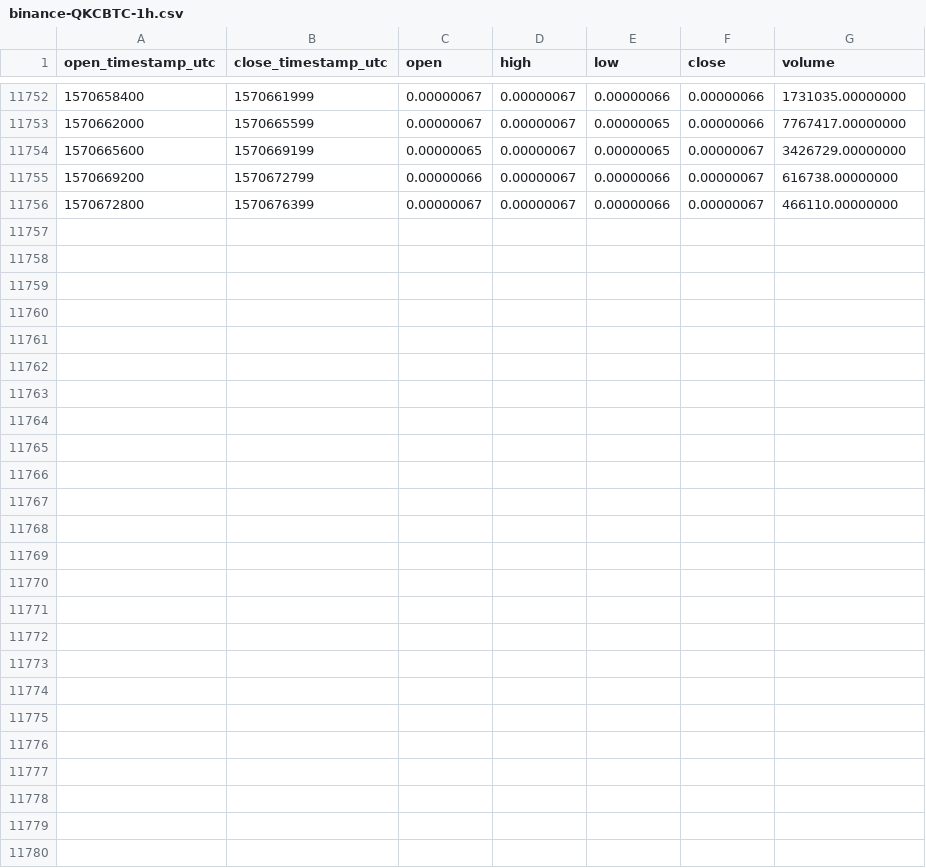
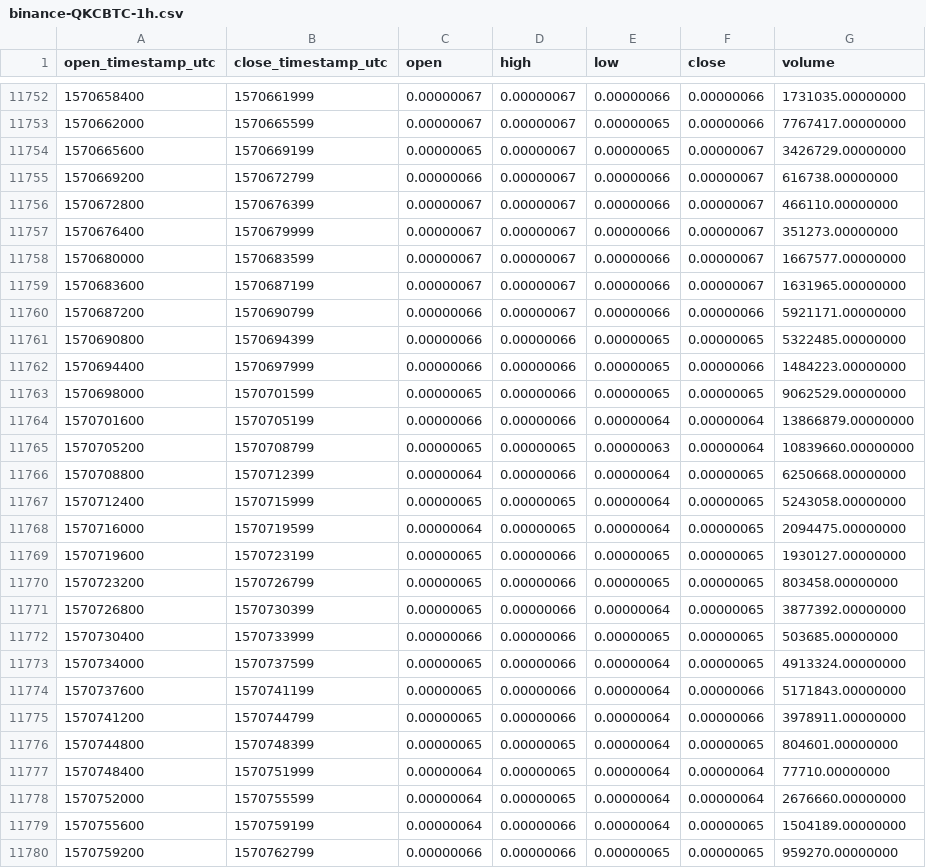
Before and after one commit to cryptobigbro/binance-QKCBTC, a CSV file: binance-QKCBTC-1h.csv, drawn as a sheet; only a part is shown, gaps mark what is left out; the diff names each change by its address in the sheet, - before the commit and + after, or states it on an @@ line.

Commit message:
Update OHLCV data.

```diff
--- a/binance-QKCBTC-1h.csv
+++ b/binance-QKCBTC-1h.csv
+row 11757: 1570676400 | 1570679999 | 0.00000067 | 0.00000067 | 0.00000066 | 0.00000067 | 351273.00000000
+row 11758: 1570680000 | 1570683599 | 0.00000067 | 0.00000067 | 0.00000066 | 0.00000067 | 1667577.00000000
+row 11759: 1570683600 | 1570687199 | 0.00000067 | 0.00000067 | 0.00000066 | 0.00000067 | 1631965.00000000
+row 11760: 1570687200 | 1570690799 | 0.00000066 | 0.00000067 | 0.00000066 | 0.00000066 | 5921171.00000000
+row 11761: 1570690800 | 1570694399 | 0.00000066 | 0.00000066 | 0.00000065 | 0.00000065 | 5322485.00000000
+row 11762: 1570694400 | 1570697999 | 0.00000066 | 0.00000066 | 0.00000065 | 0.00000066 | 1484223.00000000
+row 11763: 1570698000 | 1570701599 | 0.00000065 | 0.00000066 | 0.00000065 | 0.00000065 | 9062529.00000000
+row 11764: 1570701600 | 1570705199 | 0.00000066 | 0.00000066 | 0.00000064 | 0.00000064 | 13866879.00000000
+row 11765: 1570705200 | 1570708799 | 0.00000065 | 0.00000065 | 0.00000063 | 0.00000064 | 10839660.00000000
+row 11766: 1570708800 | 1570712399 | 0.00000064 | 0.00000066 | 0.00000064 | 0.00000065 | 6250668.00000000
+row 11767: 1570712400 | 1570715999 | 0.00000065 | 0.00000065 | 0.00000064 | 0.00000065 | 5243058.00000000
+row 11768: 1570716000 | 1570719599 | 0.00000064 | 0.00000065 | 0.00000064 | 0.00000065 | 2094475.00000000
+row 11769: 1570719600 | 1570723199 | 0.00000065 | 0.00000066 | 0.00000065 | 0.00000065 | 1930127.00000000
+row 11770: 1570723200 | 1570726799 | 0.00000065 | 0.00000066 | 0.00000065 | 0.00000065 | 803458.00000000
+row 11771: 1570726800 | 1570730399 | 0.00000065 | 0.00000066 | 0.00000064 | 0.00000065 | 3877392.00000000
+row 11772: 1570730400 | 1570733999 | 0.00000066 | 0.00000066 | 0.00000065 | 0.00000065 | 503685.00000000
+row 11773: 1570734000 | 1570737599 | 0.00000065 | 0.00000066 | 0.00000064 | 0.00000065 | 4913324.00000000
+row 11774: 1570737600 | 1570741199 | 0.00000065 | 0.00000066 | 0.00000064 | 0.00000066 | 5171843.00000000
+row 11775: 1570741200 | 1570744799 | 0.00000065 | 0.00000066 | 0.00000064 | 0.00000066 | 3978911.00000000
+row 11776: 1570744800 | 1570748399 | 0.00000065 | 0.00000065 | 0.00000064 | 0.00000065 | 804601.00000000
+row 11777: 1570748400 | 1570751999 | 0.00000064 | 0.00000065 | 0.00000064 | 0.00000064 | 77710.00000000
+row 11778: 1570752000 | 1570755599 | 0.00000064 | 0.00000065 | 0.00000064 | 0.00000064 | 2676660.00000000
+row 11779: 1570755600 | 1570759199 | 0.00000064 | 0.00000066 | 0.00000064 | 0.00000065 | 1504189.00000000
+row 11780: 1570759200 | 1570762799 | 0.00000066 | 0.00000066 | 0.00000065 | 0.00000065 | 959270.00000000
```
Also changed, not shown: binance-QKCBTC-1d.csv.
